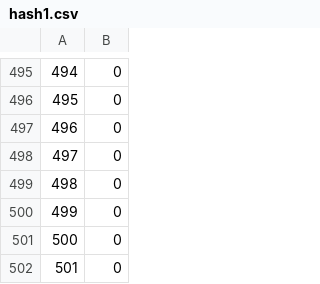
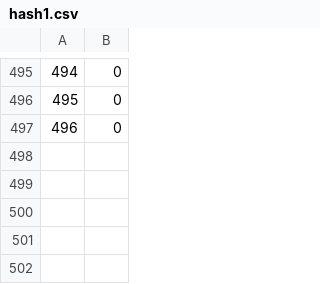
Before and after one commit to ZeronSix/technotrack, a CSV file: ListsAndHashtables/hash1.csv, drawn as a sheet; only a part is shown, gaps mark what is left out.

```diff
--- a/ListsAndHashtables/hash1.csv
+++ b/ListsAndHashtables/hash1.csv
@@ -497,6 +497 @@
 496,0
-497,0
-498,0
-499,0
-500,0
-501,0
```
Also changed, not shown: ListsAndHashtables/hash2.csv, ListsAndHashtables/hash3.csv, 19 other files.
